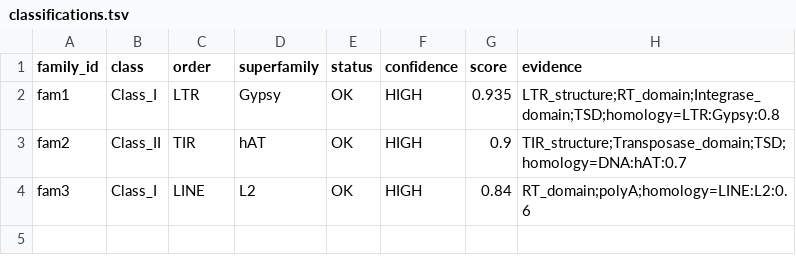
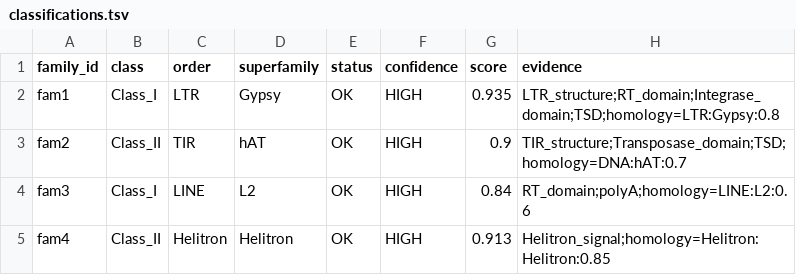
Before and after one commit to francicco/DRayTEannotator2, a TSV file: test_classification/classifications.tsv, drawn as a sheet.

```diff
--- a/test_classification/classifications.tsv
+++ b/test_classification/classifications.tsv
@@ -4 +4,2 @@ fam2	Class_II	TIR	hAT	OK	HIGH	0.9	TIR_structure;Transposase_domain;TSD;homology=
 fam3	Class_I	LINE	L2	OK	HIGH	0.84	RT_domain;polyA;homology=LINE:L2:0.6
+fam4	Class_II	Helitron	Helitron	OK	HIGH	0.913	Helitron_signal;homology=Helitron:Helitron:0.85
```
Also changed, not shown: test_classification/families.tsv, 3 other files.
